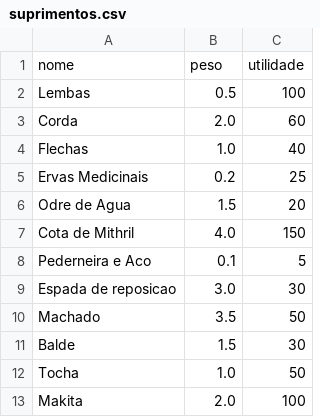
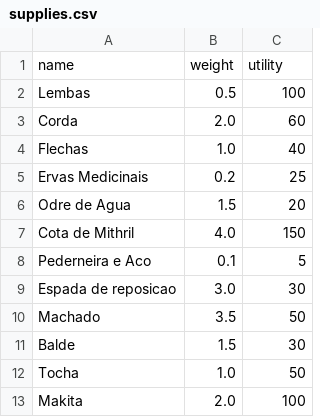
Before and after one commit to torgamn/rururu, a CSV file: data/supplies.csv (was data/suprimentos.csv), drawn as a sheet.

```diff
--- a/data/suprimentos.csv
+++ b/data/supplies.csv
@@ -1,2 +1,2 @@
-nome,peso,utilidade
+name,weight,utility
 Lembas,0.5,100
```
Also changed, not shown: 7 other files.
